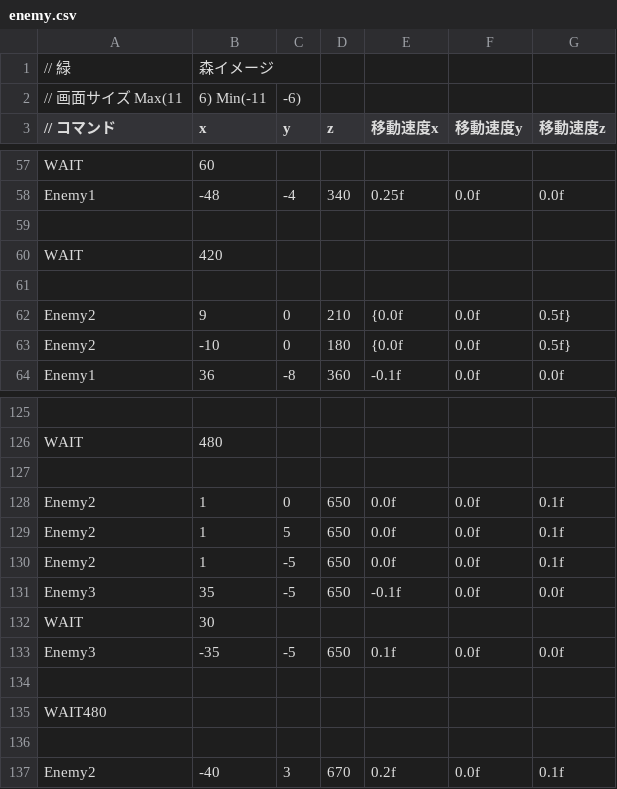
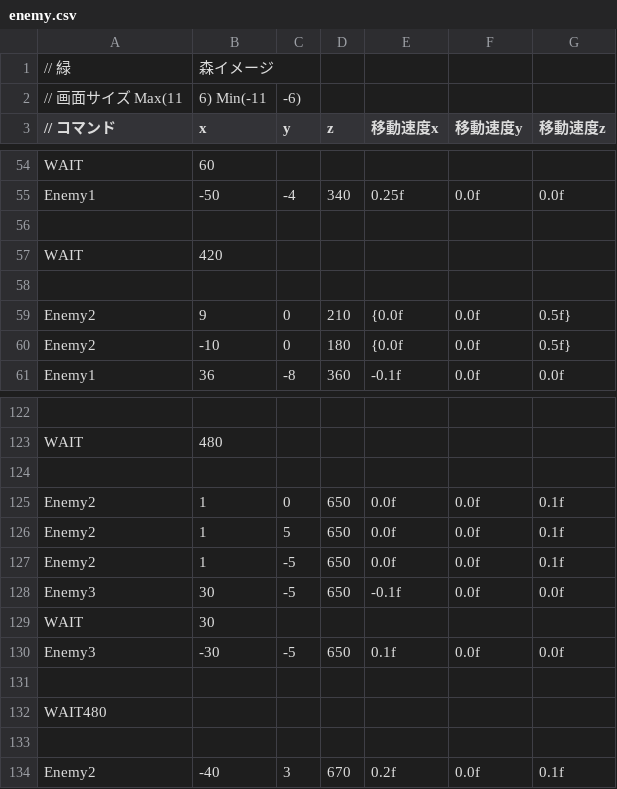
Before and after one commit to OrangeRL/JapanGameAwardsProto, a CSV file: CG2/Resources/csv/enemy.csv, drawn as a sheet; only a part is shown, gaps mark what is left out; addresses are those after the commit; the diff covers the shown part only; the diff names each change by its address in the sheet, - before the commit and + after, or states it on an @@ line.

```diff
--- a/CG2/Resources/csv/enemy.csv
+++ b/CG2/Resources/csv/enemy.csv
-B55 (x): -48
+B55 (x): -50
-B128 (x): 35
+B128 (x): 30
-B130 (x): -35
+B130 (x): -30
```
Also changed, not shown: 2 added rows, 5 removed rows and 15 edited cells elsewhere in this file, CG2/Resources/csv/enemy2.csv, 3 other files.
